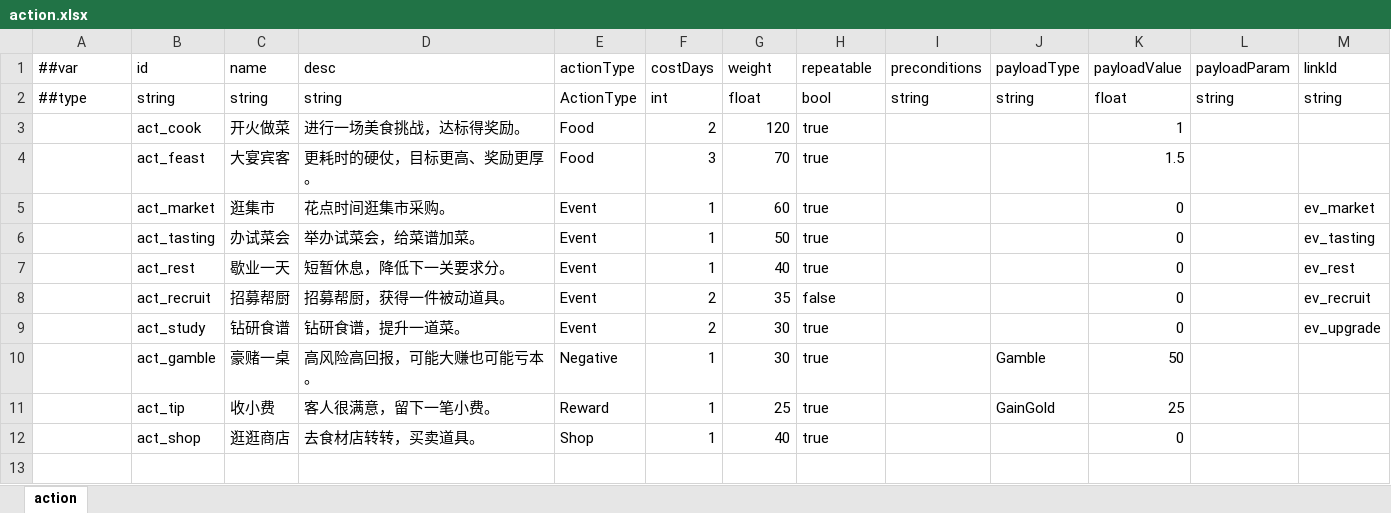
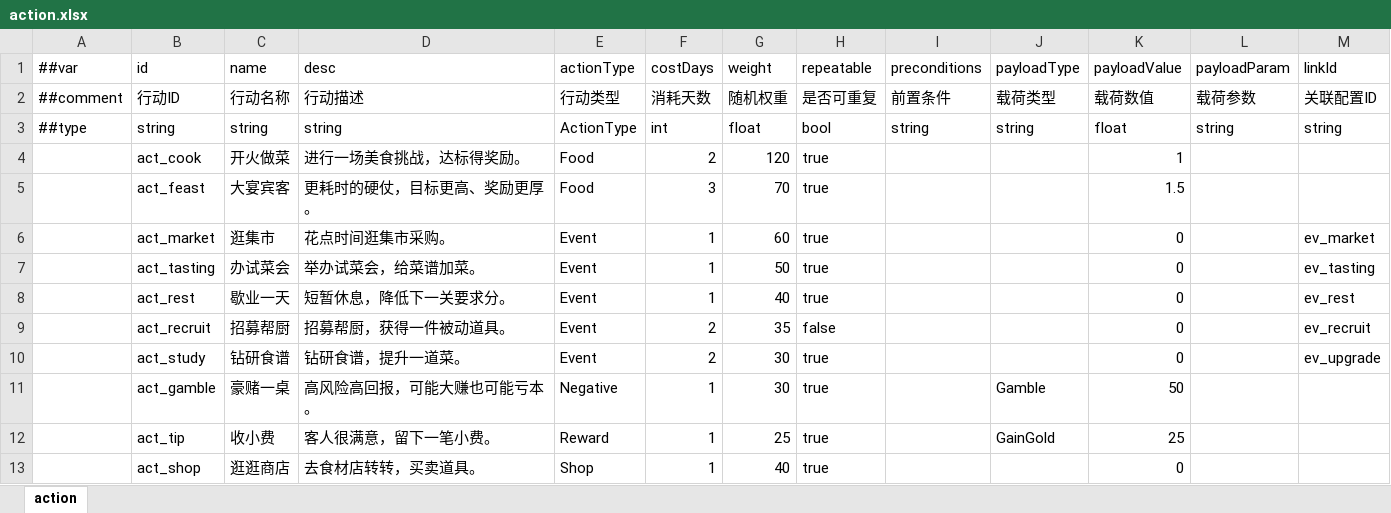
Before and after one commit to 2563495284/gourmetproject, an Excel workbook: GourmetProject/GameConfig/Datas/action.xlsx, sheet action, drawn as a sheet; values as stored, in another font and other column widths than the file's, no borders; the diff names each change by its address in the sheet, - before the commit and + after, or states it on an @@ line.

```diff
--- a/GourmetProject/GameConfig/Datas/action.xlsx (sheet action)
+++ b/GourmetProject/GameConfig/Datas/action.xlsx (sheet action)
+row 2: ##comment | 行动ID | 行动名称 | 行动描述 | 行动类型 | 消耗天数 | 随机权重 | 是否可重复 | 前置条件 | 载荷类型 | 载荷数值 | 载荷参数 | 关联配置ID
```
Also changed, not shown: GourmetProject/GameConfig/Datas/boss.xlsx, GourmetProject/GameConfig/Datas/event.xlsx.
